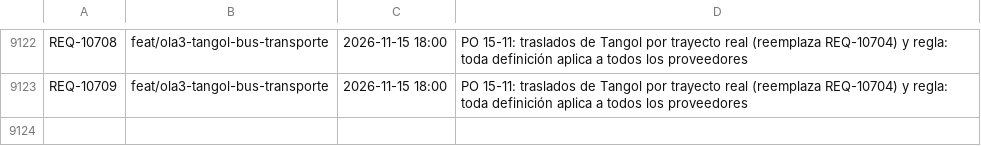
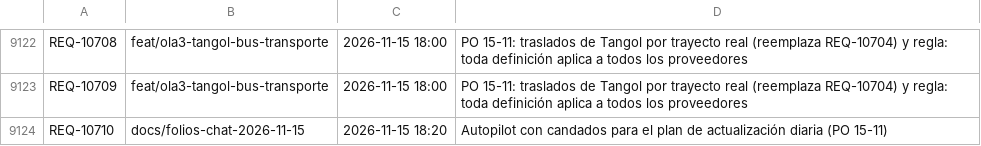
Before and after one commit to adrianrodvarmxb-cloud/travel-puzzle-web, a TSV file: folios.tsv, drawn as a sheet; only a part is shown, gaps mark what is left out; the diff names each change by its address in the sheet, - before the commit and + after, or states it on an @@ line.

```diff
--- a/folios.tsv
+++ b/folios.tsv
+row 9124: REQ-10710 | docs/folios-chat-2026-11-15 | 2026-11-15 18:20 | Autopilot con candados para el plan de actualización diaria (PO 15-11)
```
